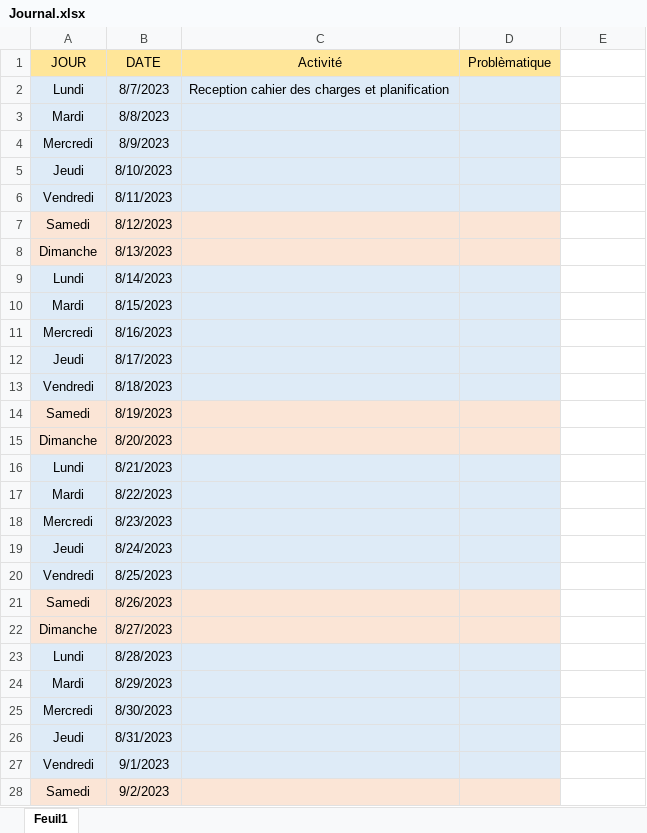
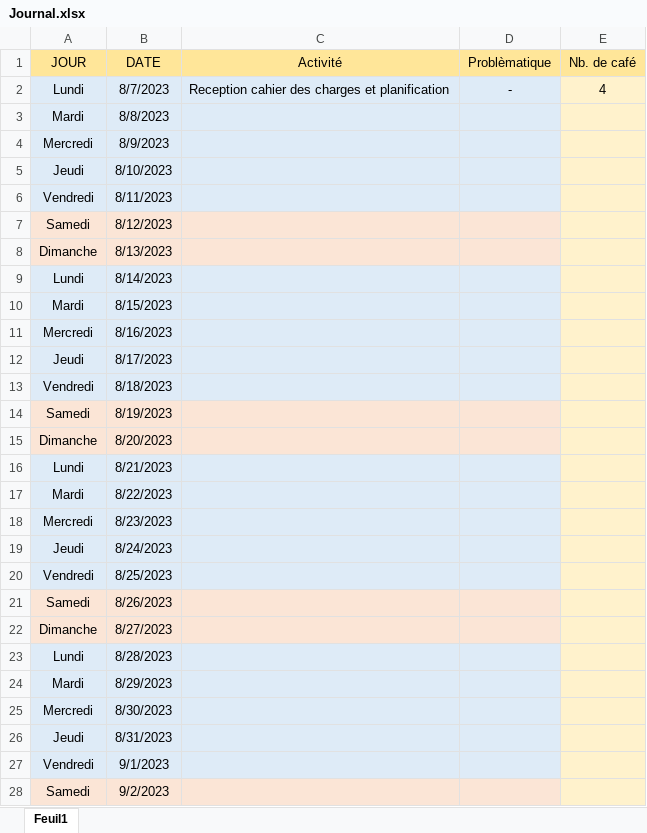
Before and after one commit to Ali-Z0/1924B_Miniaturized-Flight-Recorder, an Excel workbook: doc/journal/Journal.xlsx, sheet Feuil1, drawn as a sheet; only a part is shown; values as stored, in another font and other column widths than the file's, no borders; the diff covers the shown part only; the diff names each change by its address in the sheet, - before the commit and + after, or states it on an @@ line.

```diff
--- a/doc/journal/Journal.xlsx (sheet Feuil1)
+++ b/doc/journal/Journal.xlsx (sheet Feuil1)
-E1: (empty)
+E1: Nb. de café
-E1 fill: none
+E1 fill: #FFE699
-D2 (Problèmatique): (empty)
+D2 (Problèmatique): -
-E2 (Nb. de café): (empty)
+E2 (Nb. de café): 4
-E2:E28 fill: none
+E2:E28 fill: #FFF2CC
```
Also changed, not shown: cell formats elsewhere in this sheet, 11 other files.
